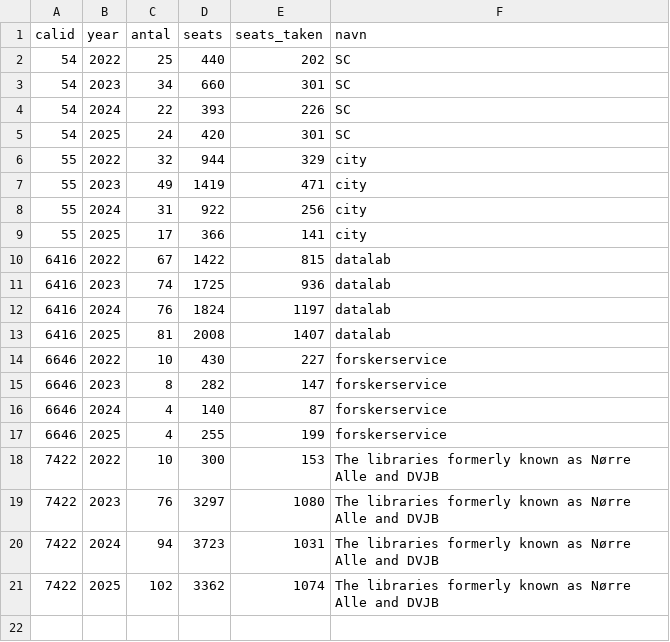
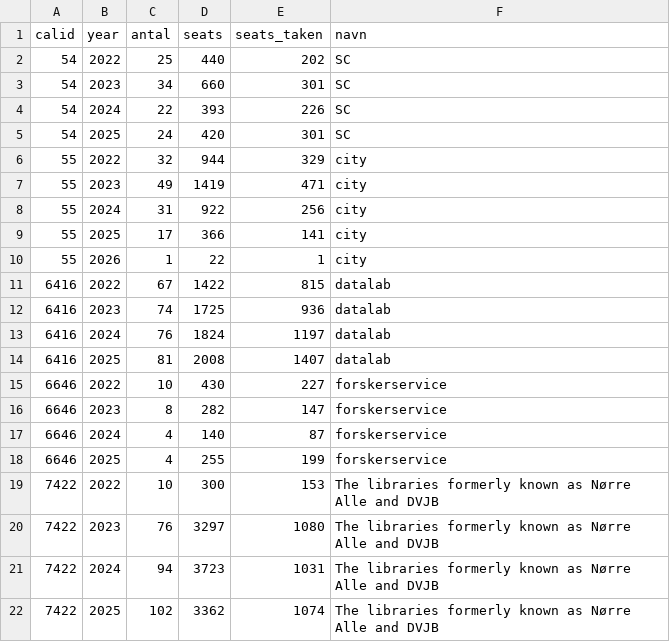
Before and after one commit to KUBDatalab/kursus_data, a CSV file: data/summeret_alle_kursuskalendere.csv, drawn as a sheet; the diff names each change by its address in the sheet, - before the commit and + after, or states it on an @@ line.

```diff
--- a/data/summeret_alle_kursuskalendere.csv
+++ b/data/summeret_alle_kursuskalendere.csv
+row 10: 55 | 2026 | 1 | 22 | 1 | city
```
